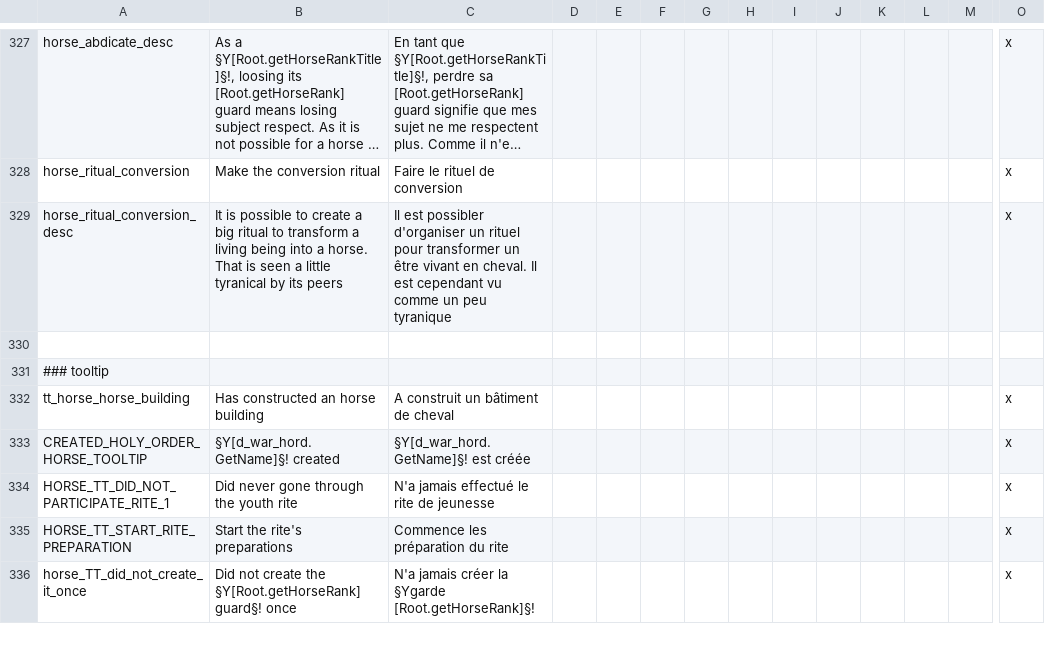
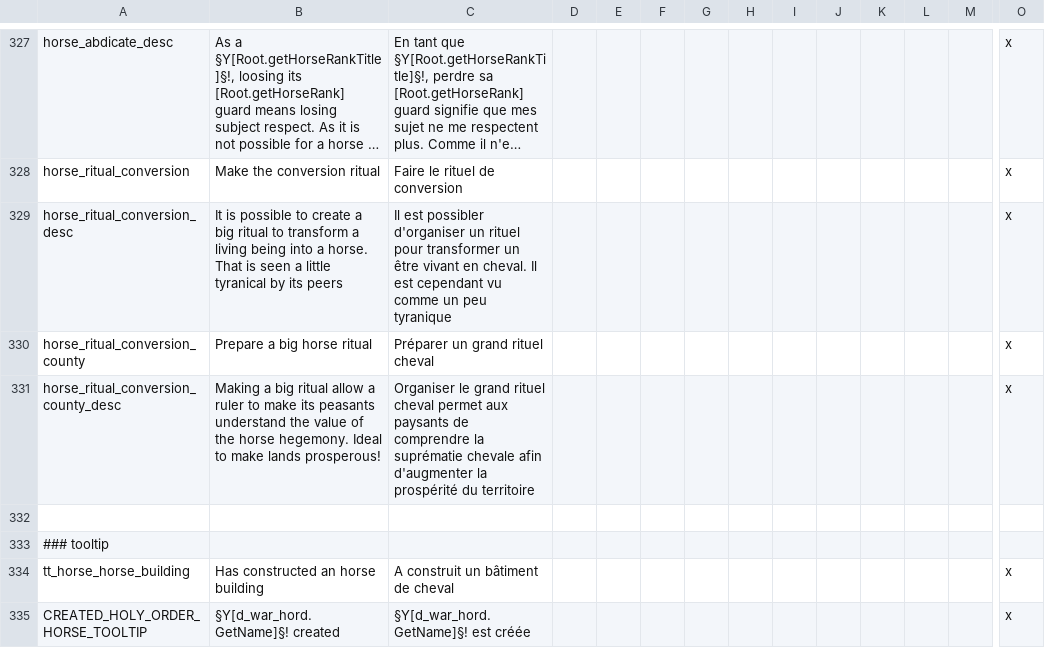
Before and after one commit to asmuro1/animals-plus, a CSV file: animals_update/localisation/decisions.csv, drawn as a sheet; only a part is shown, gaps mark what is left out; the shorter side is filled out with more unchanged rows; long unchanged cells end in …; rows hold the shown columns only; the diff names each change by its address in the sheet, - before the commit and + after, or states it on an @@ line.

Commit message:
gov_5.2 - decision localisation

```diff
--- a/animals_update/localisation/decisions.csv
+++ b/animals_update/localisation/decisions.csv
+row 330: horse_ritual_conversion_county | Prepare a big horse ritual | Préparer un grand rituel cheval |  |  |  |  |  |  |  |  |  |  | x
+row 331: horse_ritual_conversion_county_desc | Making a big ritual allow a ruler to make its peasants understand the value of the horse hegemony. Ideal to make lands prosperous! | Organiser le grand rituel cheval permet aux paysants de comprendre la suprématie chevale afin d'augmenter la prospérité du territoire |  |  |  |  |  |  |  |  |  |  | x
```
